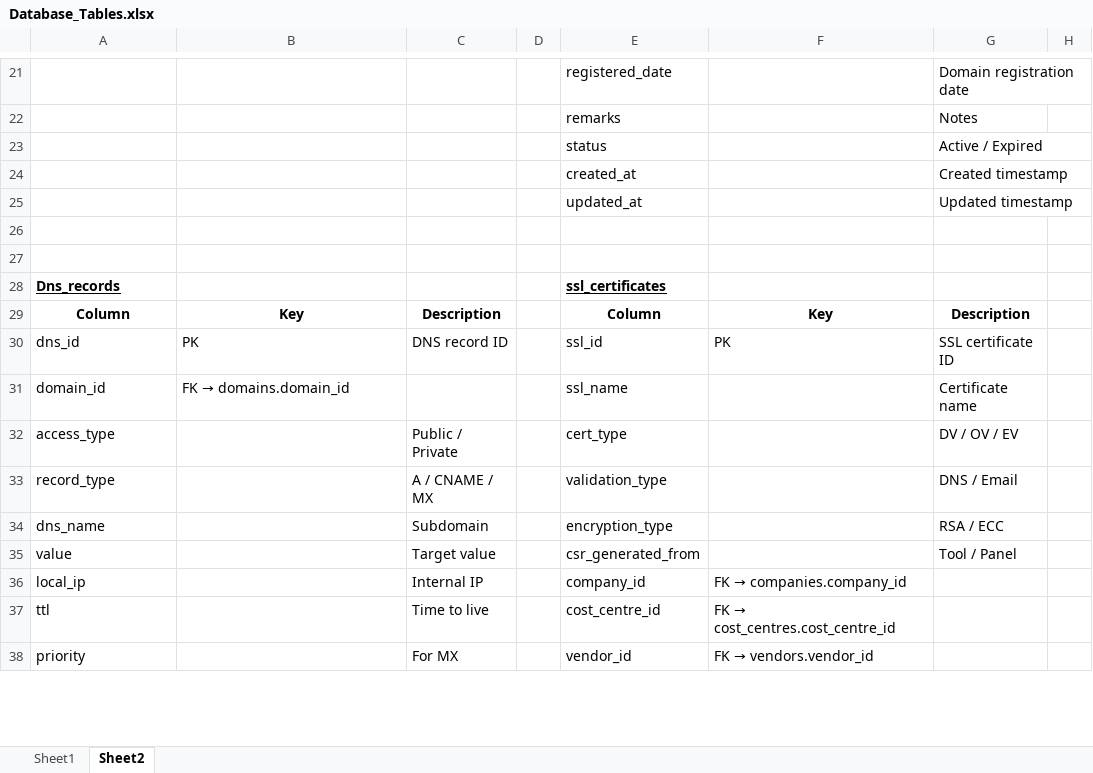
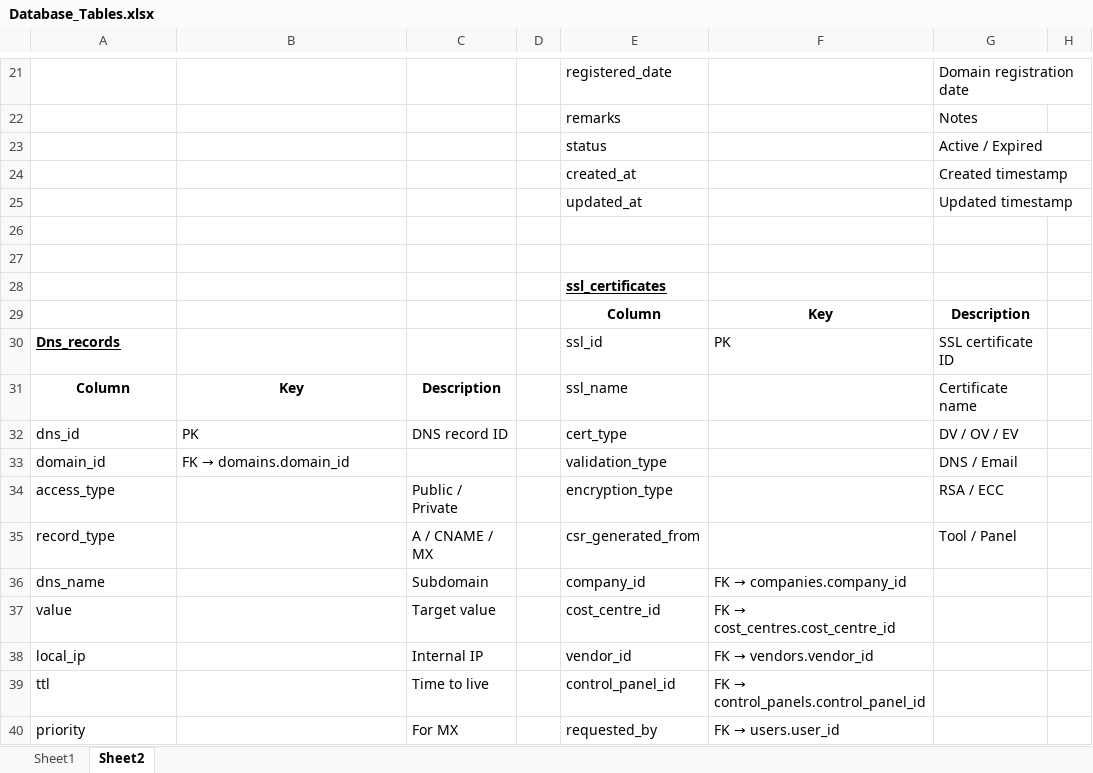
Before and after one commit to Sandesh-Ganesh/MPI-Internship-Projects, an Excel workbook: DNS Management System/Database_Tables.xlsx, sheet Sheet2, drawn as a sheet; only a part is shown, gaps mark what is left out; values as stored, in another font and other column widths than the file's, no borders; addresses are those after the commit; rows hold the shown columns only; the diff covers the shown part only; the diff names each change by its address in the sheet, - before the commit and + after, or states it on an @@ line.

```diff
--- a/DNS Management System/Database_Tables.xlsx (sheet Sheet2)
+++ b/DNS Management System/Database_Tables.xlsx (sheet Sheet2)
-A28: Dns_records
+A28: (empty)
-A29: Column
+A29: (empty)
-B29: Key
+B29: (empty)
-C29: Description
+C29: (empty)
-A30: dns_id
+A30: Dns_records
@@ A30 bold: off → on, underline: off → on @@
-B30: PK
+B30: (empty)
-C30: DNS record ID
+C30: (empty)
-A31: domain_id
+A31: Column
@@ A31:B31 bold: off → on, alignment: left → center @@
@@ B31: FK → domains.domain_id → Key @@
-C31: (empty)
+C31: Description
-A32: access_type
+A32: dns_id
-B32: (empty)
+B32: PK
-C32: Public / Private
+C32: DNS record ID
-A33: record_type
+A33: domain_id
@@ B33: (empty) → FK → domains.domain_id @@
-C33: A / CNAME / MX
+C33: (empty)
-A34: dns_name
+A34: access_type
-C34: Subdomain
+C34: Public / Private
-A35: value
+A35: record_type
-C35: Target value
+C35: A / CNAME / MX
-A36: local_ip
+A36: dns_name
-C36: Internal IP
+C36: Subdomain
+row 37: value |  | Target value |  | cost_centre_id | FK → cost_centres.cost_centre_id
+row 38: local_ip |  | Internal IP |  | vendor_id | FK → vendors.vendor_id
-E39: cost_centre_id
+E39: control_panel_id
@@ F39: FK → cost_centres.cost_centre_id → FK → control_panels.control_panel_id @@
-E40: vendor_id
+E40: requested_by
@@ F40: FK → vendors.vendor_id → FK → users.user_id @@
```
Also changed, not shown: 3 added rows, 4 removed rows, 33 edited cells and cell formats elsewhere in this sheet, 9 other files.
